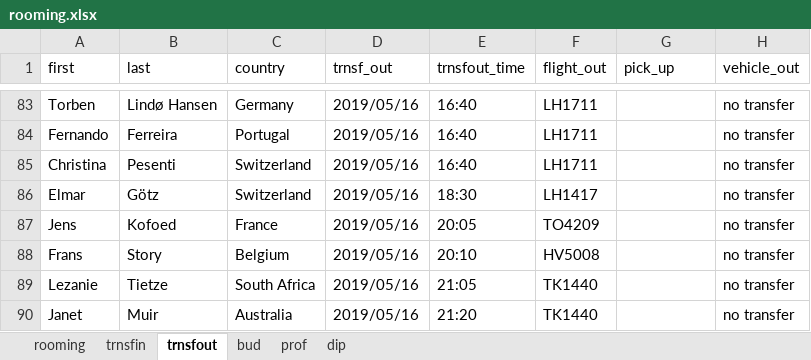
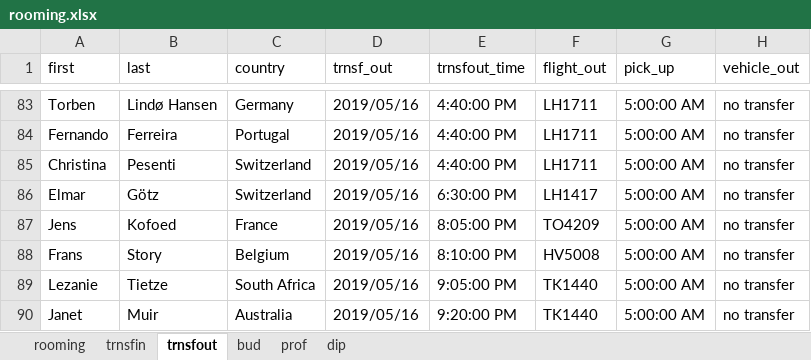
Before and after one commit to Oliverm1316/dashboard4, an Excel workbook: rooming.xlsx, sheet trnsfout, drawn as a sheet; only a part is shown, gaps mark what is left out; values as stored, in another font and other column widths than the file's, no cell formats; the diff covers the shown part only; the diff names each change by its address in the sheet, - before the commit and + after, or states it on an @@ line.

```diff
--- a/rooming.xlsx (sheet trnsfout)
+++ b/rooming.xlsx (sheet trnsfout)
-E83:E85 (trnsfout_time): 16:40
+E83:E85 (trnsfout_time): 4:40:00 PM
-G83:G90 (pick_up): (empty)
+G83:G90 (pick_up): 5:00:00 AM
-E86 (trnsfout_time): 18:30
+E86 (trnsfout_time): 6:30:00 PM
-E87 (trnsfout_time): 20:05
+E87 (trnsfout_time): 8:05:00 PM
-E88 (trnsfout_time): 20:10
+E88 (trnsfout_time): 8:10:00 PM
-E89 (trnsfout_time): 21:05
+E89 (trnsfout_time): 9:05:00 PM
-E90 (trnsfout_time): 21:20
+E90 (trnsfout_time): 9:20:00 PM
```
Also changed, not shown: 162 edited cells elsewhere in this sheet, cell formats, _site/program.xlsx, _site/rooming.xlsx, 7 other files.
